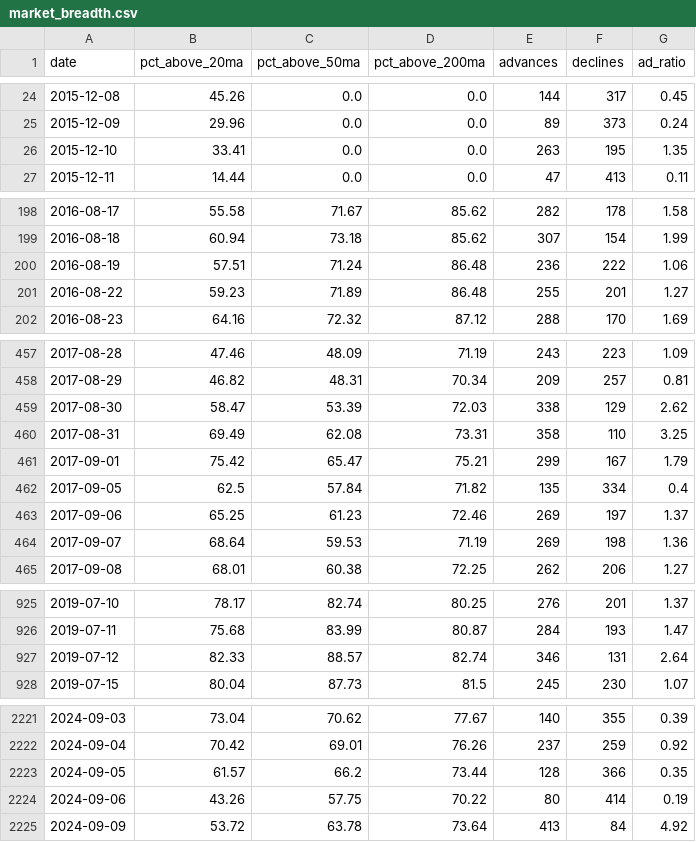
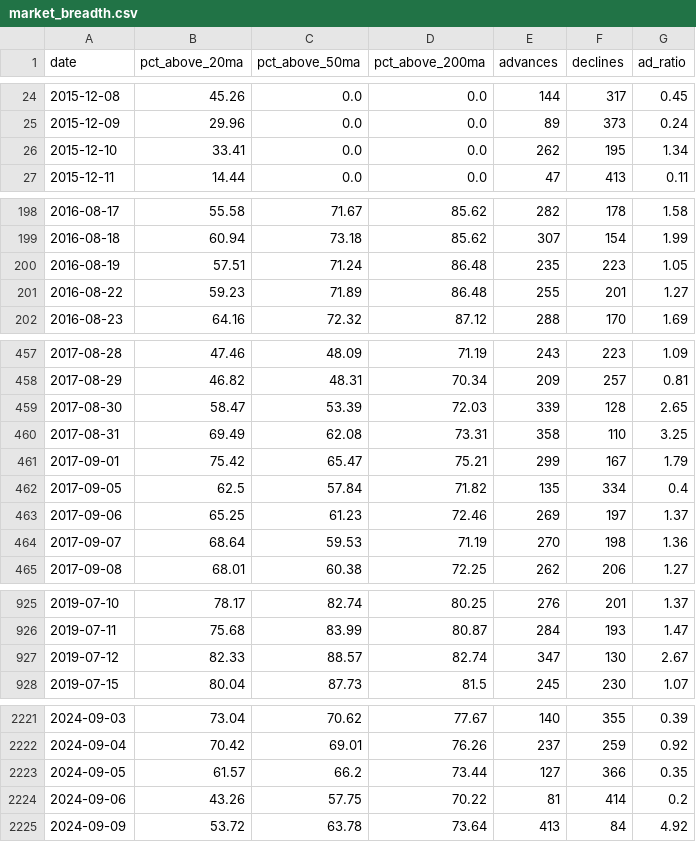
Before and after one commit to JiananZhao/html, a CSV file: market_breadth.csv, drawn as a sheet; only a part is shown, gaps mark what is left out; the diff covers the shown part only.

```diff
--- a/market_breadth.csv
+++ b/market_breadth.csv
@@ -25,3 +25,3 @@ date,pct_above_20ma,pct_above_50ma,pct_above_200ma,advances,declines,ad_ratio
 2015-12-09,29.96,0.0,0.0,89,373,0.24
-2015-12-10,33.41,0.0,0.0,263,195,1.35
+2015-12-10,33.41,0.0,0.0,262,195,1.34
 2015-12-11,14.44,0.0,0.0,47,413,0.11
@@ -199,3 +199,3 @@ date,pct_above_20ma,pct_above_50ma,pct_above_200ma,advances,declines,ad_ratio
 2016-08-18,60.94,73.18,85.62,307,154,1.99
-2016-08-19,57.51,71.24,86.48,236,222,1.06
+2016-08-19,57.51,71.24,86.48,235,223,1.05
 2016-08-22,59.23,71.89,86.48,255,201,1.27
@@ -458,3 +458,3 @@ date,pct_above_20ma,pct_above_50ma,pct_above_200ma,advances,declines,ad_ratio
 2017-08-29,46.82,48.31,70.34,209,257,0.81
-2017-08-30,58.47,53.39,72.03,338,129,2.62
+2017-08-30,58.47,53.39,72.03,339,128,2.65
 2017-08-31,69.49,62.08,73.31,358,110,3.25
@@ -463,3 +463,3 @@ date,pct_above_20ma,pct_above_50ma,pct_above_200ma,advances,declines,ad_ratio
 2017-09-06,65.25,61.23,72.46,269,197,1.37
-2017-09-07,68.64,59.53,71.19,269,198,1.36
+2017-09-07,68.64,59.53,71.19,270,198,1.36
 2017-09-08,68.01,60.38,72.25,262,206,1.27
@@ -926,3 +926,3 @@ date,pct_above_20ma,pct_above_50ma,pct_above_200ma,advances,declines,ad_ratio
 2019-07-11,75.68,83.99,80.87,284,193,1.47
-2019-07-12,82.33,88.57,82.74,346,131,2.64
+2019-07-12,82.33,88.57,82.74,347,130,2.67
 2019-07-15,80.04,87.73,81.5,245,230,1.07
@@ -2222,4 +2222,4 @@ date,pct_above_20ma,pct_above_50ma,pct_above_200ma,advances,declines,ad_ratio
 2024-09-04,70.42,69.01,76.26,237,259,0.92
-2024-09-05,61.57,66.2,73.44,128,366,0.35
-2024-09-06,43.26,57.75,70.22,80,414,0.19
+2024-09-05,61.57,66.2,73.44,127,366,0.35
+2024-09-06,43.26,57.75,70.22,81,414,0.2
 2024-09-09,53.72,63.78,73.64,413,84,4.92
```
Also changed, not shown: 51 edited cells elsewhere in this file.
